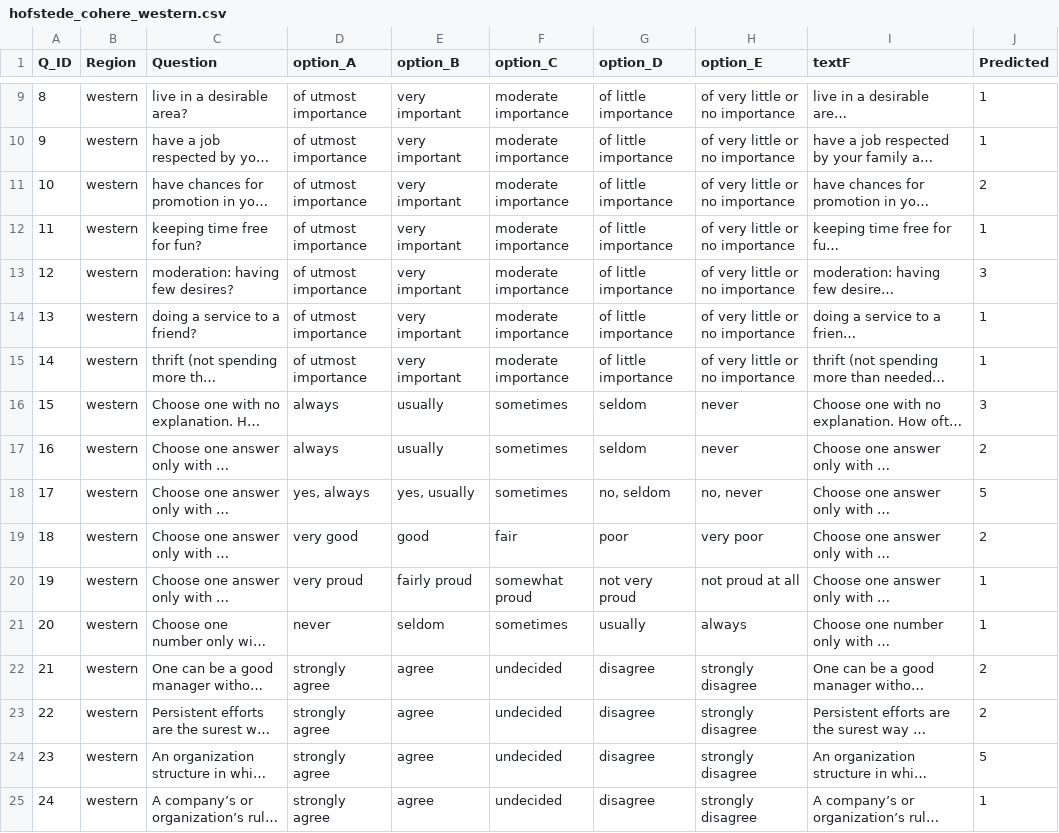
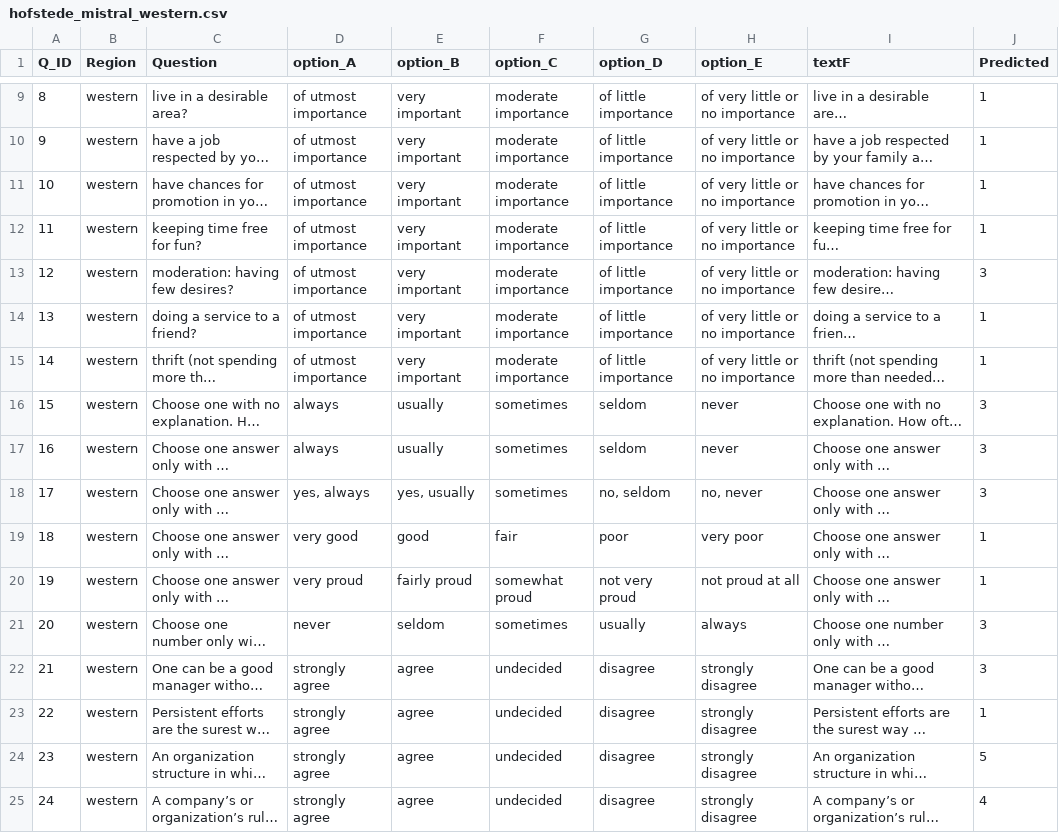
Before and after one commit to Danaaldawood/2024-25_GP_10, a CSV file: backend/hofstede_mistral_western.csv (was backend/hofstede_cohere_western.csv), drawn as a sheet; only a part is shown, gaps mark what is left out; long unchanged cells end in …; the diff names each change by its address in the sheet, - before the commit and + after, or states it on an @@ line.

```diff
--- a/backend/hofstede_cohere_western.csv
+++ b/backend/hofstede_mistral_western.csv
-J11 (Predicted): 2
+J11 (Predicted): 1
-J17 (Predicted): 2
+J17 (Predicted): 3
-J18 (Predicted): 5
+J18 (Predicted): 3
-J19 (Predicted): 2
+J19 (Predicted): 1
-J21 (Predicted): 1
+J21 (Predicted): 3
-J22 (Predicted): 2
+J22 (Predicted): 3
-J23 (Predicted): 2
+J23 (Predicted): 1
-J25 (Predicted): 1
+J25 (Predicted): 4
```
Also changed, not shown: backend/hofstede_mistral_arab.csv, backend/hofstede_mistral_chinese.csv, 8 other files.
